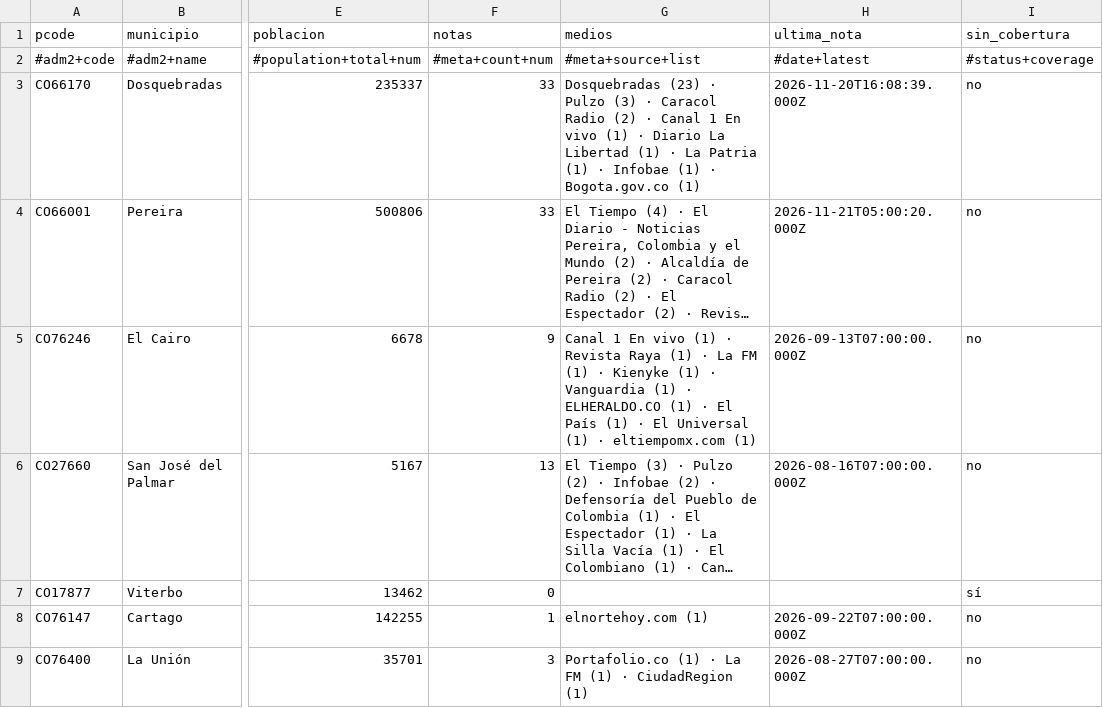
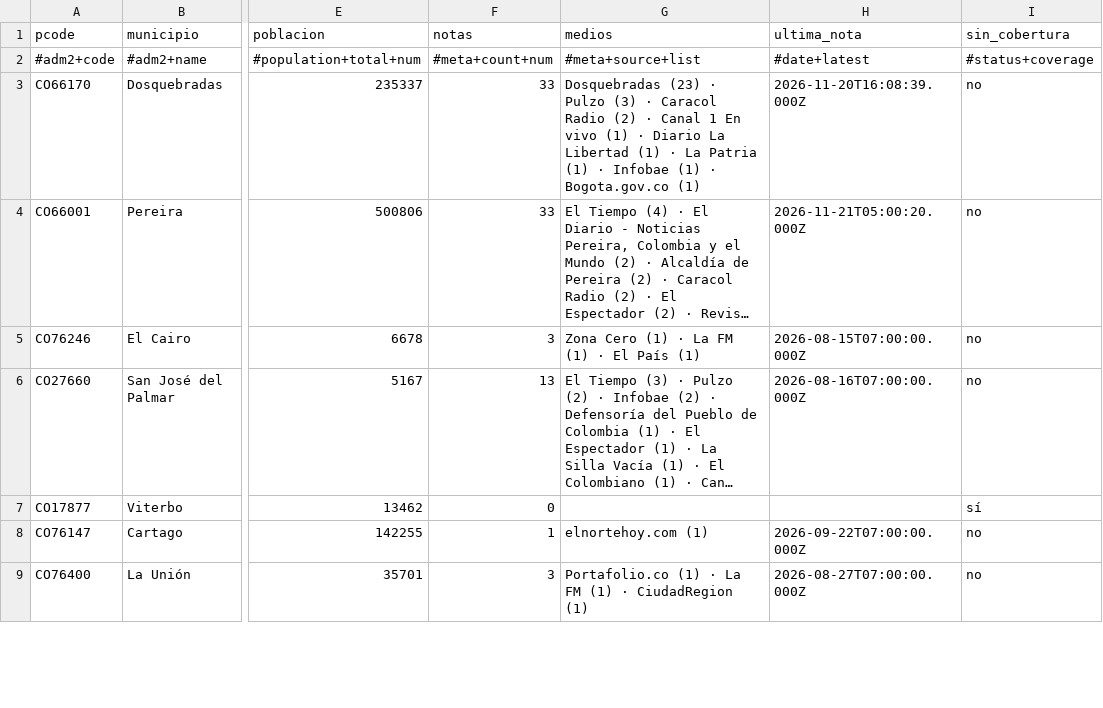
Before and after one commit to YesidAlmanzaGamba/report_cali, a CSV file: data/export/cobertura-por-municipio.csv, drawn as a sheet; only a part is shown, gaps mark what is left out; long unchanged cells end in …; the diff covers the shown part only; the diff names each change by its address in the sheet, - before the commit and + after, or states it on an @@ line.

```diff
--- a/data/export/cobertura-por-municipio.csv
+++ b/data/export/cobertura-por-municipio.csv
-F5 (notas): 9
+F5 (notas): 3
-G5 (medios): Canal 1 En vivo (1) · Revista Raya (1) · La FM (1) · Kienyke (1) · Vanguardia (1) · ELHERALDO.CO (1) · El País (1) · El Universal (1) · eltiempomx.com (1)
+G5 (medios): Zona Cero (1) · La FM (1) · El País (1)
-H5 (ultima_nota): 2026-09-13T07:00:00.000Z
+H5 (ultima_nota): 2026-08-15T07:00:00.000Z
```
Also changed, not shown: 1 added row, 2 removed rows and 24 edited cells elsewhere in this file, 4 other files.
